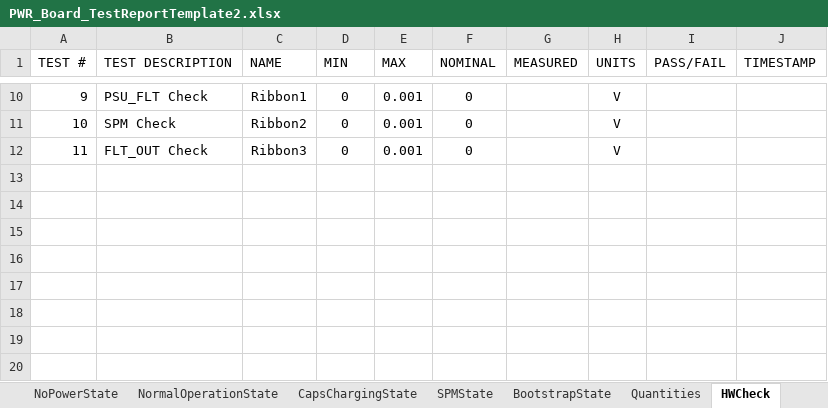
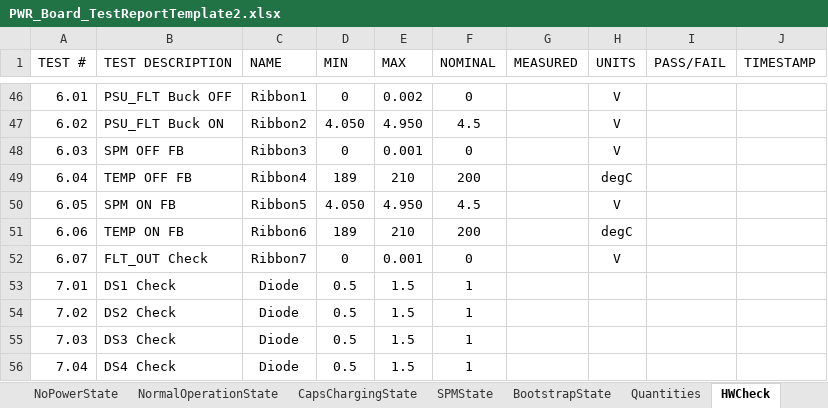
Before and after one commit to ninja-lab/pluto, an Excel workbook: PWRAutomatedTest/385-0030-TestSet/PWR_Board_TestReportTemplate2.xlsx, sheet HWCheck, drawn as a sheet; only a part is shown, gaps mark what is left out; values as stored, in another font and other column widths than the file's, no borders; addresses are those after the commit; the diff covers the shown part only; the diff names each change by its address in the sheet, - before the commit and + after, or states it on an @@ line.

Commit message:
updated GUI interface colors, added HW checker run all/run none buttons updated pwr board hw checker items on template
updated pwr test gui so that it can properly save hw checker info
added selftester2 hw checker
increased timeout so that it will flag if goes past min limit

```diff
--- a/PWRAutomatedTest/385-0030-TestSet/PWR_Board_TestReportTemplate2.xlsx (sheet HWCheck)
+++ b/PWRAutomatedTest/385-0030-TestSet/PWR_Board_TestReportTemplate2.xlsx (sheet HWCheck)
-A46 (TEST #): 9
+A46 (TEST #): 6.01
-B46 (TEST DESCRIPTION): PSU_FLT Check
+B46 (TEST DESCRIPTION): PSU_FLT Buck OFF
-E46 (MAX): 0.001
+E46 (MAX): 0.002
+row 47: 6.02 | PSU_FLT Buck ON | Ribbon2 | 4.050 | 4.950 | 4.5 |  | V
-A48 (TEST #): 10
+A48 (TEST #): 6.03
-B48 (TEST DESCRIPTION): SPM Check
+B48 (TEST DESCRIPTION): SPM OFF FB
-C48 (NAME): Ribbon2
+C48 (NAME): Ribbon3
+row 49: 6.04 | TEMP OFF FB | Ribbon4 | 189 | 210 | 200 |  | degC
+row 50: 6.05 | SPM ON FB | Ribbon5 | 4.050 | 4.950 | 4.5 |  | V
+row 51: 6.06 | TEMP ON FB | Ribbon6 | 189 | 210 | 200 |  | degC
-A52 (TEST #): 11
+A52 (TEST #): 6.07
-C52 (NAME): Ribbon3
+C52 (NAME): Ribbon7
+row 53: 7.01 | DS1 Check | Diode | 0.5 | 1.5 | 1
+row 54: 7.02 | DS2 Check | Diode | 0.5 | 1.5 | 1
+row 55: 7.03 | DS3 Check | Diode | 0.5 | 1.5 | 1
+row 56: 7.04 | DS4 Check | Diode | 0.5 | 1.5 | 1
```
Also changed, not shown: 44 added rows and 8 removed rows elsewhere in this sheet, sheet Quantities, 4 other files.
